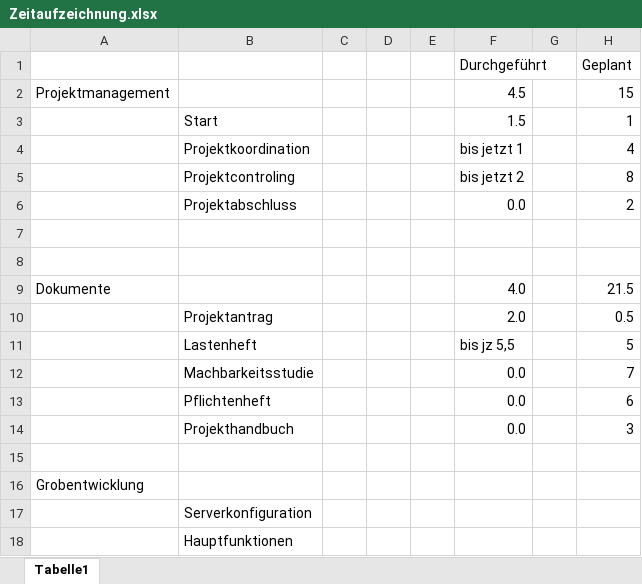
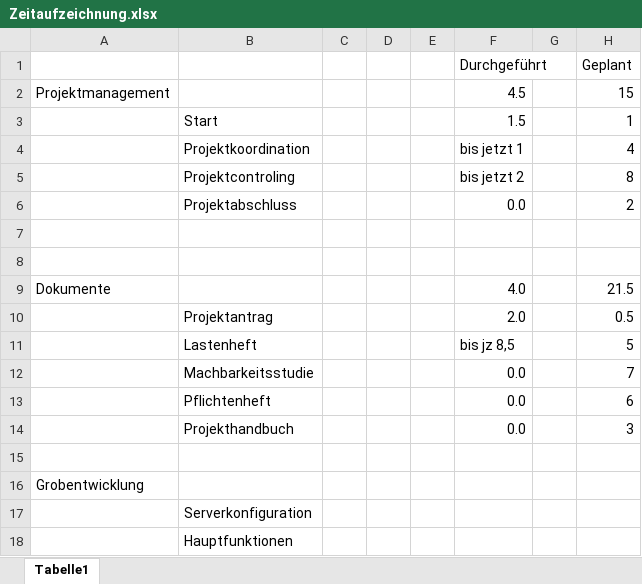
Before and after one commit to GabrielFrassl/School-Quakes, an Excel workbook: Zeitaufzeichnung.xlsx, sheet Tabelle1, drawn as a sheet; only a part is shown; values as stored, in another font and other column widths than the file's, no borders; the diff names each change by its address in the sheet, - before the commit and + after, or states it on an @@ line.

Commit message:
Zeitaufzeichnung aktualisiert
Ich habe ca 3. Stunden für meinen Lastenheftteil und hab das
dementsprechend in die Excel-Tabelle eingetragen.

```diff
--- a/Zeitaufzeichnung.xlsx (sheet Tabelle1)
+++ b/Zeitaufzeichnung.xlsx (sheet Tabelle1)
-F11 (Durchgeführt): bis jz 5,5
+F11 (Durchgeführt): bis jz 8,5
```
